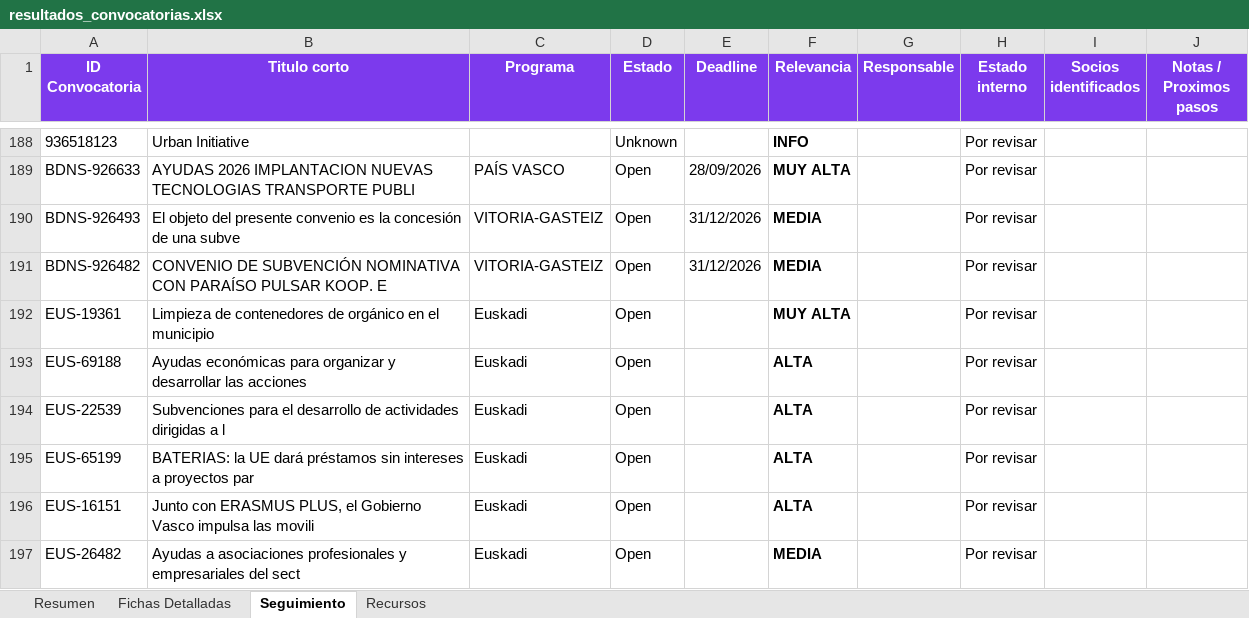
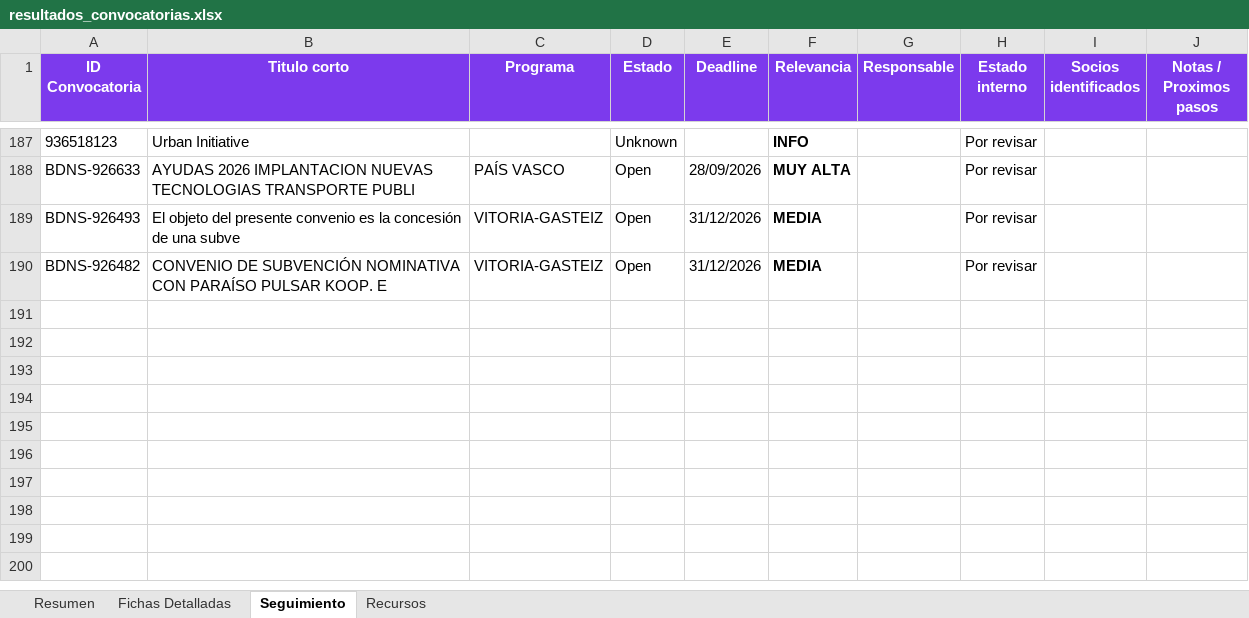
Before and after one commit to haguirre-lab/eu-funding-radar, an Excel workbook: docs/resultados_convocatorias.xlsx, sheet Seguimiento, drawn as a sheet; only a part is shown, gaps mark what is left out; values as stored, in another font and other column widths than the file's, no borders; removed rows and columns are numbered as before the commit, all else as after; the diff covers the shown part only; the diff names each change by its address in the sheet, - before the commit and + after, or states it on an @@ line.

```diff
--- a/docs/resultados_convocatorias.xlsx (sheet Seguimiento)
+++ b/docs/resultados_convocatorias.xlsx (sheet Seguimiento)
-row 192: EUS-19361 | Limpieza de contenedores de orgánico en el municipio | Euskadi | Open |  | MUY ALTA |  | Por revisar
-row 193: EUS-69188 | Ayudas económicas para organizar y desarrollar las acciones | Euskadi | Open |  | ALTA |  | Por revisar
-row 194: EUS-22539 | Subvenciones para el desarrollo de actividades dirigidas a l | Euskadi | Open |  | ALTA |  | Por revisar
-row 195: EUS-65199 | BATERIAS: la UE dará préstamos sin intereses a proyectos par | Euskadi | Open |  | ALTA |  | Por revisar
-row 196: EUS-16151 | Junto con ERASMUS PLUS, el Gobierno Vasco impulsa las movili | Euskadi | Open |  | ALTA |  | Por revisar
-row 197: EUS-26482 | Ayudas a asociaciones profesionales y empresariales del sect | Euskadi | Open |  | MEDIA |  | Por revisar
```
Also changed, not shown: 1 added row, 8 removed rows, 5 moved rows and 1 edited cell elsewhere in this sheet, sheet Fichas Detalladas, sheet Resumen, 3 other files.
